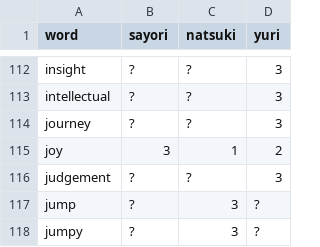
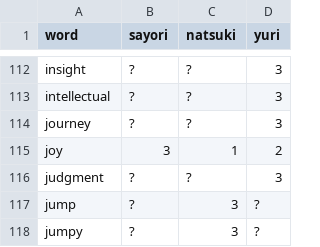
Before and after one commit to SlimRunner/doki-doki-literature-club-helpers, a CSV file: data-sets/ddlc-og-poemwords.csv, drawn as a sheet; only a part is shown, gaps mark what is left out.

Commit message:
Fix mistyped word: "judgment"

```diff
--- a/data-sets/ddlc-og-poemwords.csv
+++ b/data-sets/ddlc-og-poemwords.csv
@@ -115,3 +115,3 @@ journey,?,?,3
 joy,3,1,2
-judgement,?,?,3
+judgment,?,?,3
 jump,?,3,?
```
Also changed, not shown: data-sets/ddlc-plus-poemwords.csv.
